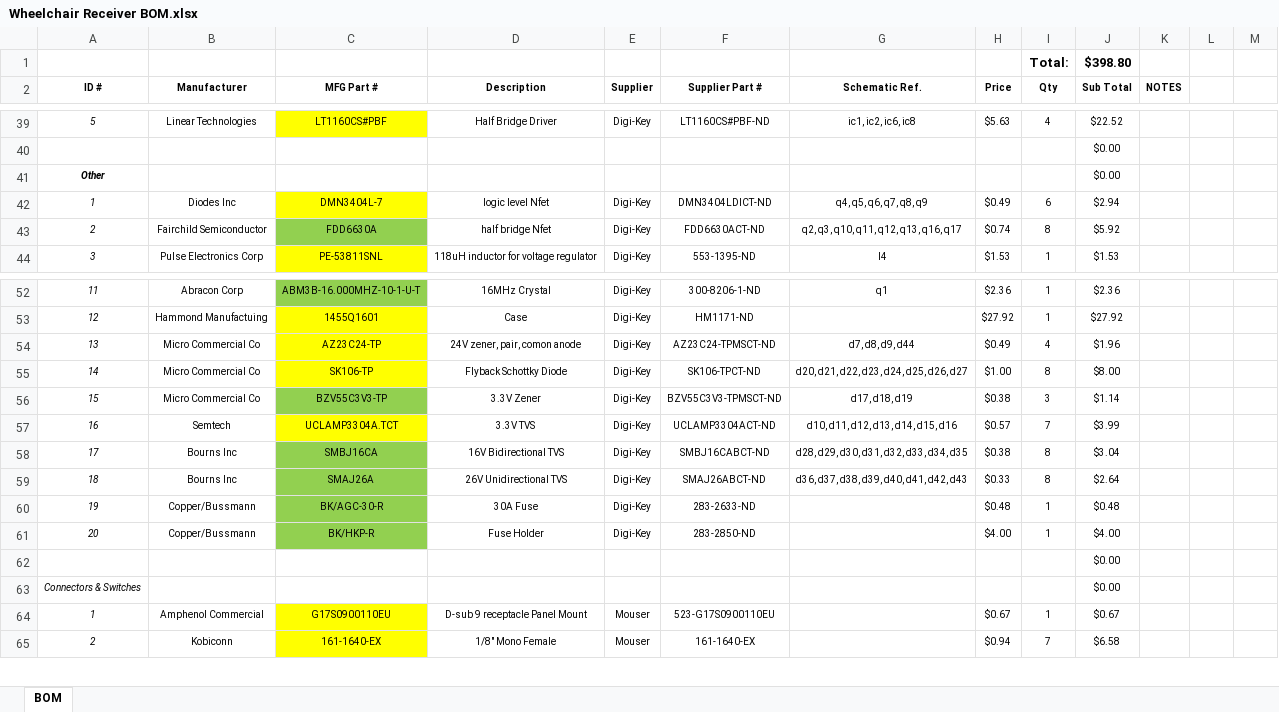
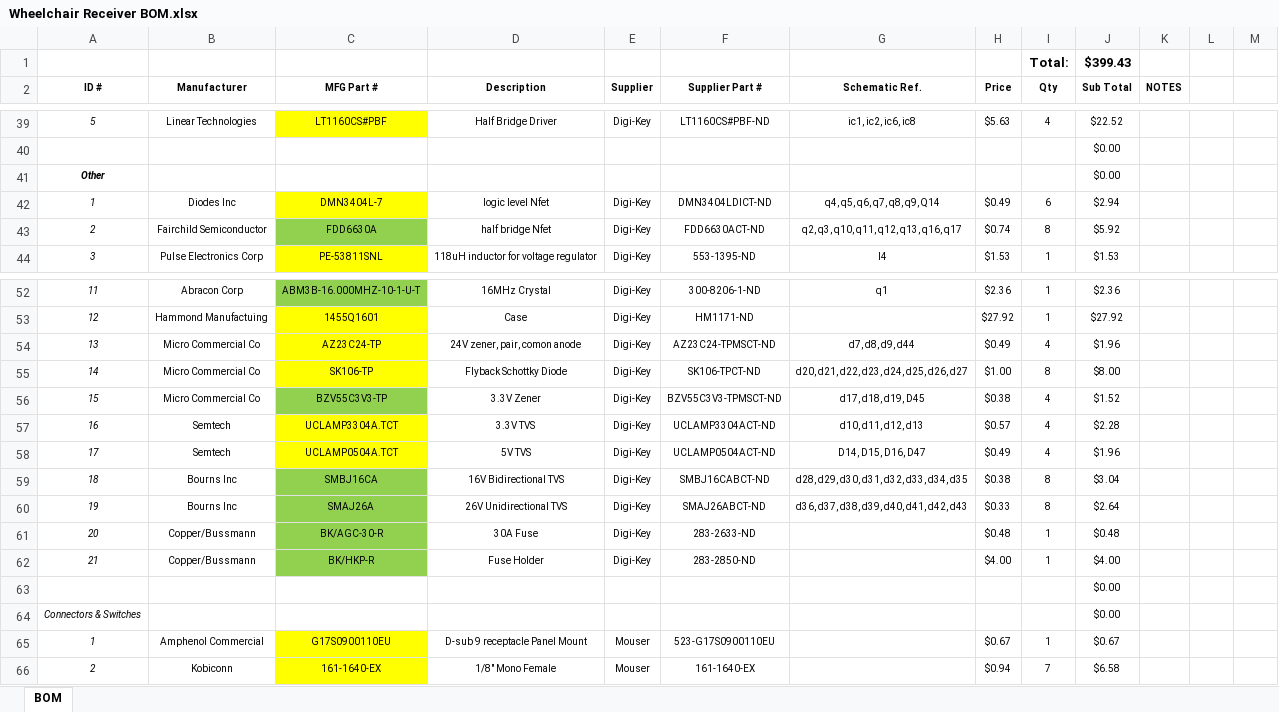
Before and after one commit to stewdk/pwct, an Excel workbook: hardware/Wheelchair Receiver BOM.xlsx, sheet BOM, drawn as a sheet; only a part is shown, gaps mark what is left out; values as stored, in another font and other column widths than the file's, no borders; table styles not drawn; addresses are those after the commit; the diff names each change by its address in the sheet, - before the commit and + after, or states it on an @@ line.

```diff
--- a/hardware/Wheelchair Receiver BOM.xlsx (sheet BOM)
+++ b/hardware/Wheelchair Receiver BOM.xlsx (sheet BOM)
-J1 (Sub Total): $398.80
+J1 (Sub Total): $399.43
-G42 (Schematic Ref.): q4, q5, q6, q7, q8, q9
+G42 (Schematic Ref.): q4, q5, q6, q7, q8, q9, Q14
-G56 (Schematic Ref.): d17, d18, d19
+G56 (Schematic Ref.): d17, d18, d19, D45
-I56 (Qty): 3
+I56 (Qty): 4
-J56 (Sub Total): $1.14
+J56 (Sub Total): $1.52
-G57 (Schematic Ref.): d10, d11, d12, d13, d14, d15, d16
+G57 (Schematic Ref.): d10, d11, d12, d13
-I57 (Qty): 7
+I57 (Qty): 4
-J57 (Sub Total): $3.99
+J57 (Sub Total): $2.28
+row 58: 17 | Semtech | UCLAMP0504A.TCT | 5V TVS | Digi-Key | UCLAMP0504ACT-ND | D14, D15, D16, D47 | $0.49 | 4 | $1.96
@@ column A (ID #) renumbered between rows 59 and 62 @@
```
Also changed, not shown: formulas that keep their value, 4 other files.
